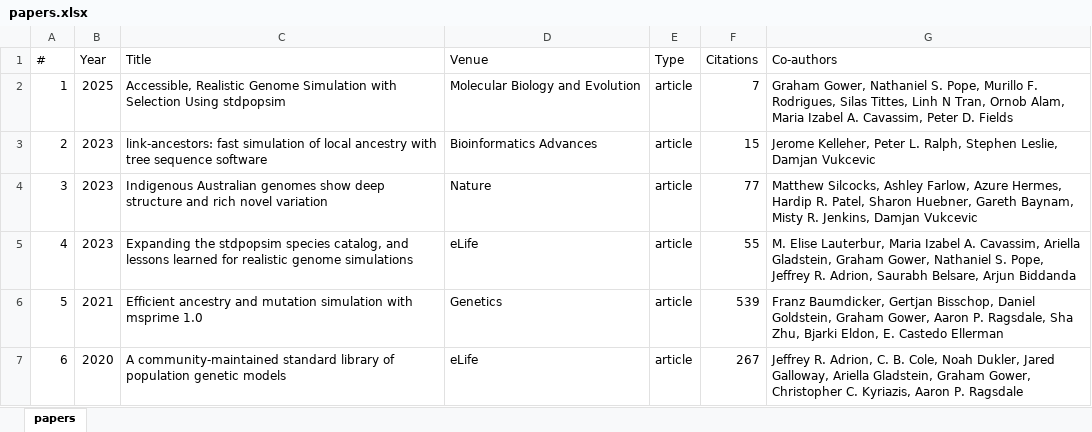
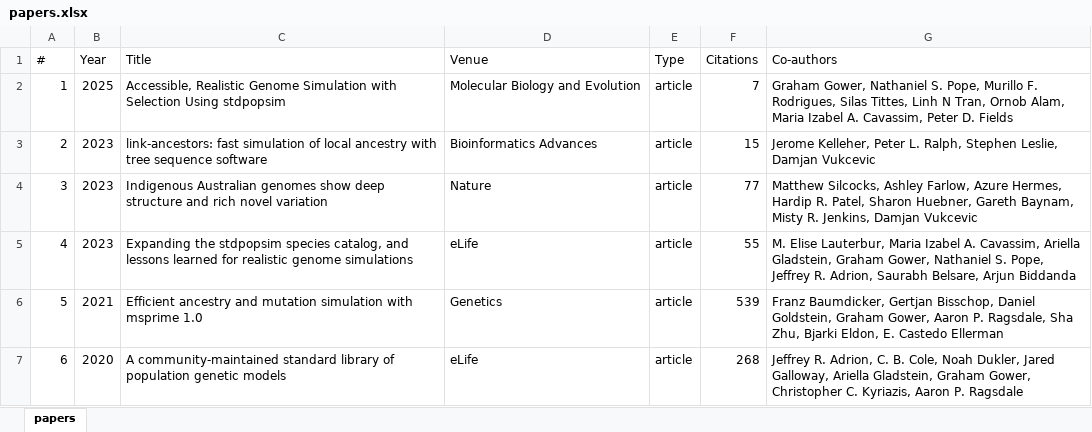
Before and after one commit to gtsambos/MyPublications, an Excel workbook: papers.xlsx, sheet papers, drawn as a sheet; values as stored, in another font and other column widths than the file's, no borders; the diff names each change by its address in the sheet, - before the commit and + after, or states it on an @@ line.

```diff
--- a/papers.xlsx (sheet papers)
+++ b/papers.xlsx (sheet papers)
-F7 (Citations): 267
+F7 (Citations): 268
```
Also changed, not shown: 3 other files.
